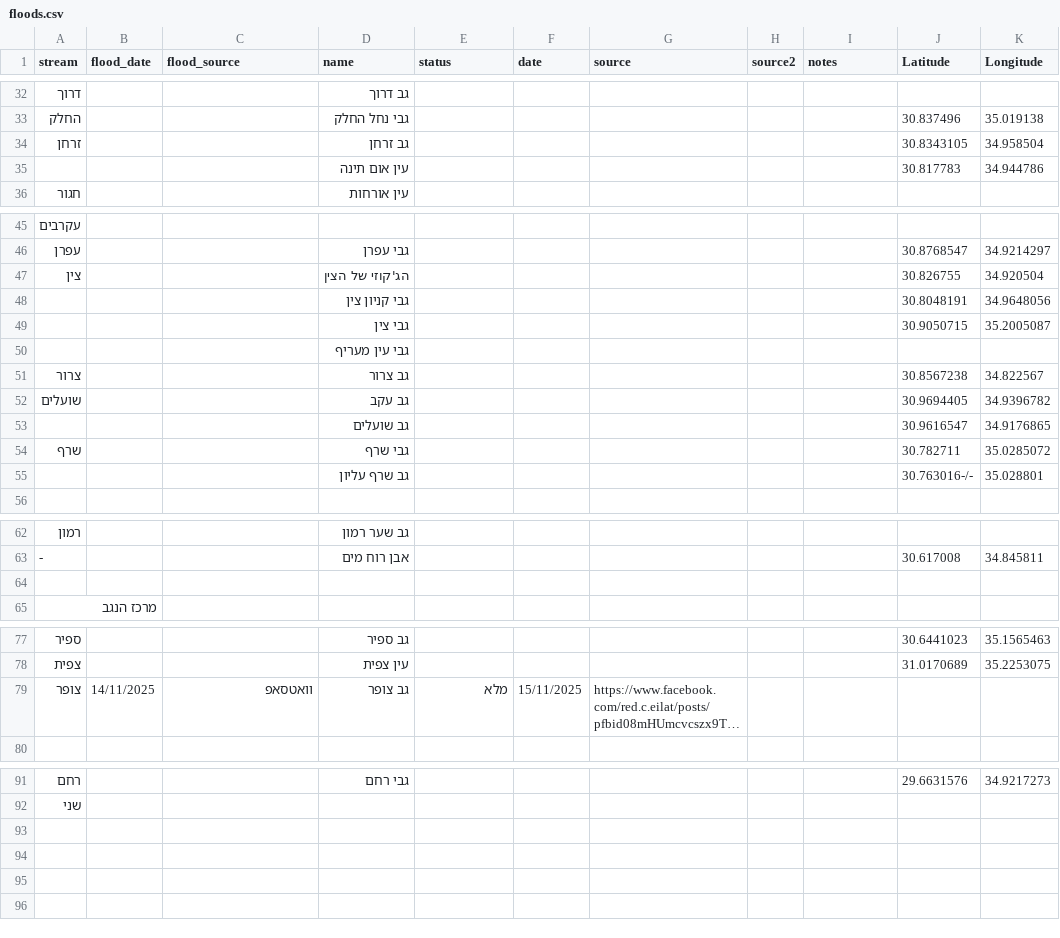
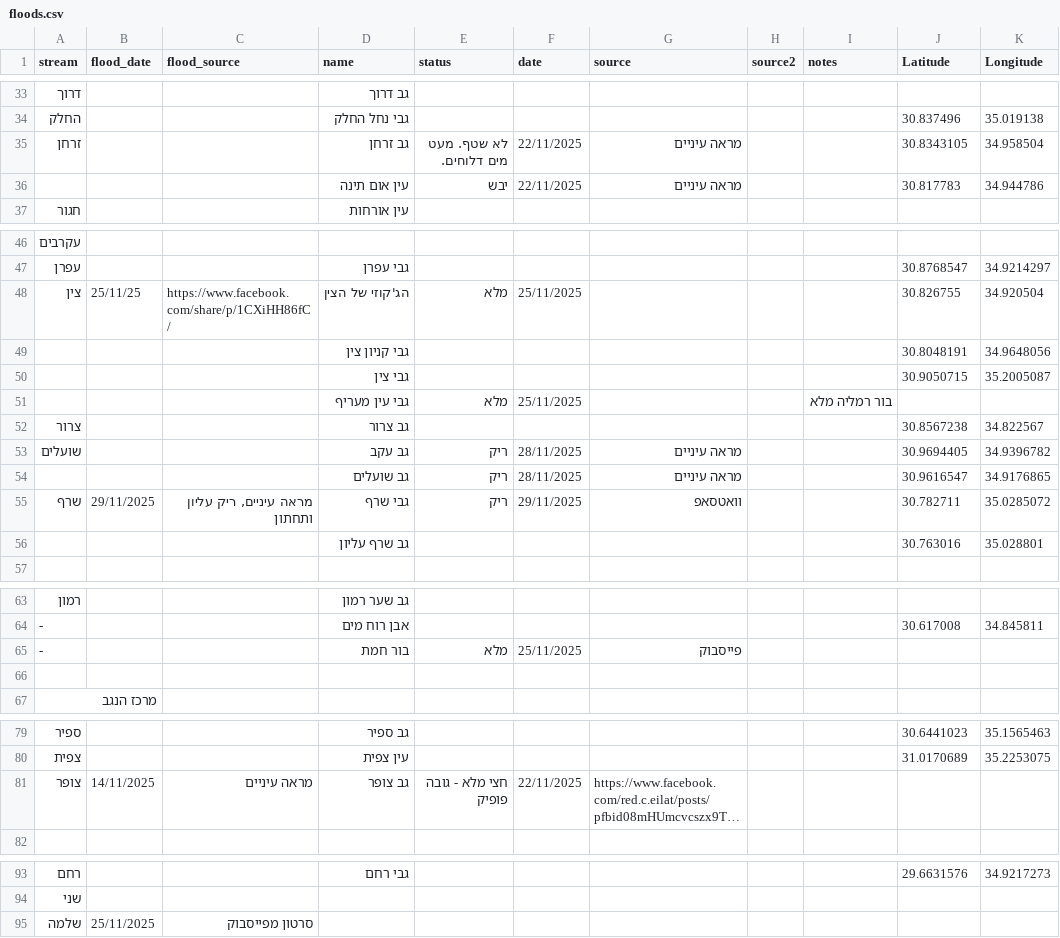
Before and after one commit to amiad/IHMGeoJSONWaterholes, a CSV file: floods.csv, drawn as a sheet; only a part is shown, gaps mark what is left out; long unchanged cells end in …; removed rows and columns are numbered as before the commit, all else as after; the diff covers the shown part only; the diff names each change by its address in the sheet, - before the commit and + after, or states it on an @@ line.

Commit message:
update source.geojson 2025-12-03-12:52

```diff
--- a/floods.csv
+++ b/floods.csv
-E35 (status): (empty)
+E35 (status): לא שטף. מעט מים דלוחים.
-F35:F36 (date): (empty)
+F35:F36 (date): 22/11/2025
-G35:G36 (source): (empty)
+G35:G36 (source): מראה עיניים
-E36 (status): (empty)
+E36 (status): יבש
-B48 (flood_date): (empty)
+B48 (flood_date): 25/11/25
-C48 (flood_source): (empty)
+C48 (flood_source): https://www.facebook.com/share/p/1CXiHH86fC/
-E48 (status): (empty)
+E48 (status): מלא
-F48 (date): (empty)
+F48 (date): 25/11/2025
-row 50:  |  |  | גבי עין מעריף
+row 51:  |  |  | גבי עין מעריף | מלא | 25/11/2025 |  |  | בור רמליה מלא
-E53:E55 (status): (empty)
+E53:E55 (status): ריק
-F53:F54 (date): (empty)
+F53:F54 (date): 28/11/2025
-G53:G54 (source): (empty)
+G53:G54 (source): מראה עיניים
-B55 (flood_date): (empty)
+B55 (flood_date): 29/11/2025
-C55 (flood_source): (empty)
+C55 (flood_source): מראה עיניים, ריק עליון ותחתון
-F55 (date): (empty)
+F55 (date): 29/11/2025
-G55 (source): (empty)
+G55 (source): וואטסאפ
-J56 (Latitude): 30.763016-/-
+J56 (Latitude): 30.763016
+row 65: - |  |  | בור חמת | מלא | 25/11/2025 | פייסבוק
-C81 (flood_source): וואטסאפ
+C81 (flood_source): מראה עיניים
-E81 (status): מלא
+E81 (status): חצי מלא - גובה פופיק
-F81 (date): 15/11/2025
+F81 (date): 22/11/2025
+row 95: שלמה | 25/11/2025 | סרטון מפייסבוק
```
Also changed, not shown: 2 added rows, 1 removed row and 32 edited cells elsewhere in this file, 1 other file.
